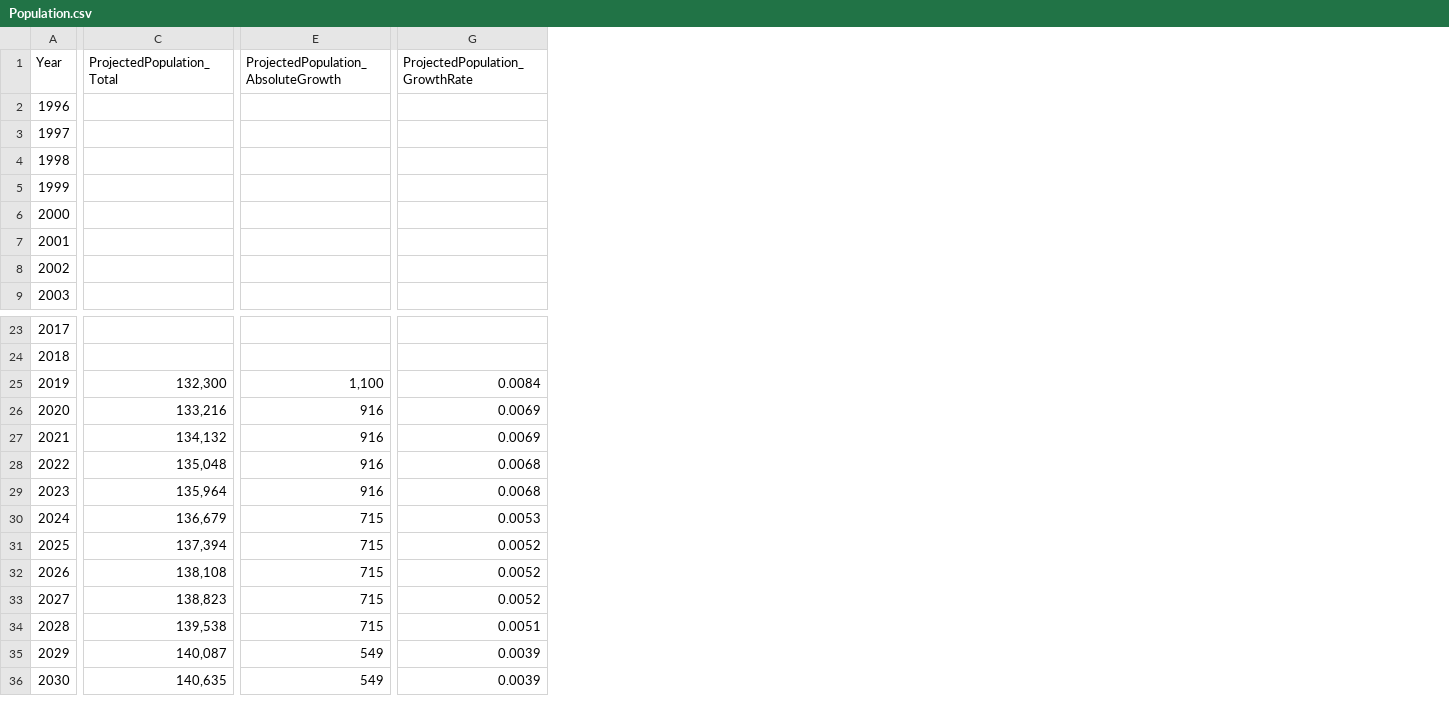
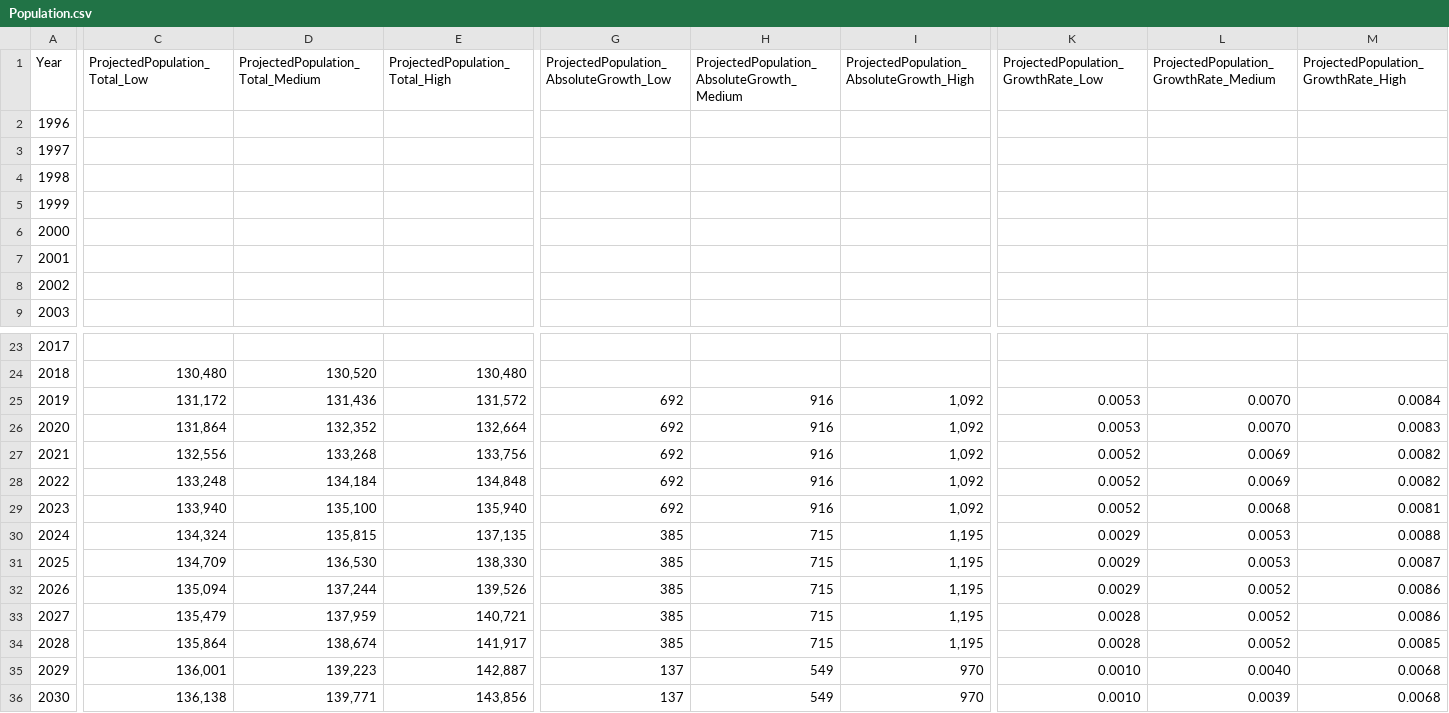
Before and after one commit to dccwebteam-app/PlotlyGraphs, a CSV file: data/Population.csv, drawn as a sheet; only a part is shown, gaps mark what is left out; removed rows and columns are numbered as before the commit, all else as after; the diff names each change by its address in the sheet, - before the commit and + after, or states it on an @@ line.

Commit message:
Add files via upload

```diff
--- a/data/Population.csv
+++ b/data/Population.csv
-column C (ProjectedPopulation_Total), rows 25-36: 132,300 | 133,216 | 134,132 | 135,048 | 135,964 | 136,679 | 137,394 | 138,108 | 138,823 | 139,538 | 140,087 | 140,635
+column C (ProjectedPopulation_Total_Low), rows 24-36: 130,480 | 131,172 | 131,864 | 132,556 | 133,248 | 133,940 | 134,324 | 134,709 | 135,094 | 135,479 | 135,864 | 136,001 | 136,138
+column D (ProjectedPopulation_Total_Medium), rows 24-36: 130,520 | 131,436 | 132,352 | 133,268 | 134,184 | 135,100 | 135,815 | 136,530 | 137,244 | 137,959 | 138,674 | 139,223 | 139,771
+column E (ProjectedPopulation_Total_High), rows 24-36: 130,480 | 131,572 | 132,664 | 133,756 | 134,848 | 135,940 | 137,135 | 138,330 | 139,526 | 140,721 | 141,917 | 142,887 | 143,856
+column G, row 1: ProjectedPopulation_AbsoluteGrowth_Low; rows 25-36: 692 | 692 | 692 | 692 | 692 | 385 | 385 | 385 | 385 | 385 | 137 | 137
+column I, row 1: ProjectedPopulation_AbsoluteGrowth_High; rows 25-36: 1,092 | 1,092 | 1,092 | 1,092 | 1,092 | 1,195 | 1,195 | 1,195 | 1,195 | 1,195 | 970 | 970
+column K, row 1: ProjectedPopulation_GrowthRate_Low; rows 25-36: 0.0053 | 0.0053 | 0.0052 | 0.0052 | 0.0052 | 0.0029 | 0.0029 | 0.0029 | 0.0028 | 0.0028 | 0.0010 | 0.0010
+column M, row 1: ProjectedPopulation_GrowthRate_High; rows 25-36: 0.0084 | 0.0083 | 0.0082 | 0.0082 | 0.0081 | 0.0088 | 0.0087 | 0.0086 | 0.0086 | 0.0085 | 0.0068 | 0.0068
-H1: ProjectedPopulation_AbsoluteGrowth
+H1: ProjectedPopulation_AbsoluteGrowth_Medium
-L1: ProjectedPopulation_GrowthRate
+L1: ProjectedPopulation_GrowthRate_Medium
-H25: 1,100
+H25: 916
-L25: 0.0084
+L25: 0.0070
-L26: 0.0069
+L26: 0.0070
-L28: 0.0068
+L28: 0.0069
-L31: 0.0052
+L31: 0.0053
-L34: 0.0051
+L34: 0.0052
-L35: 0.0039
+L35: 0.0040
```
